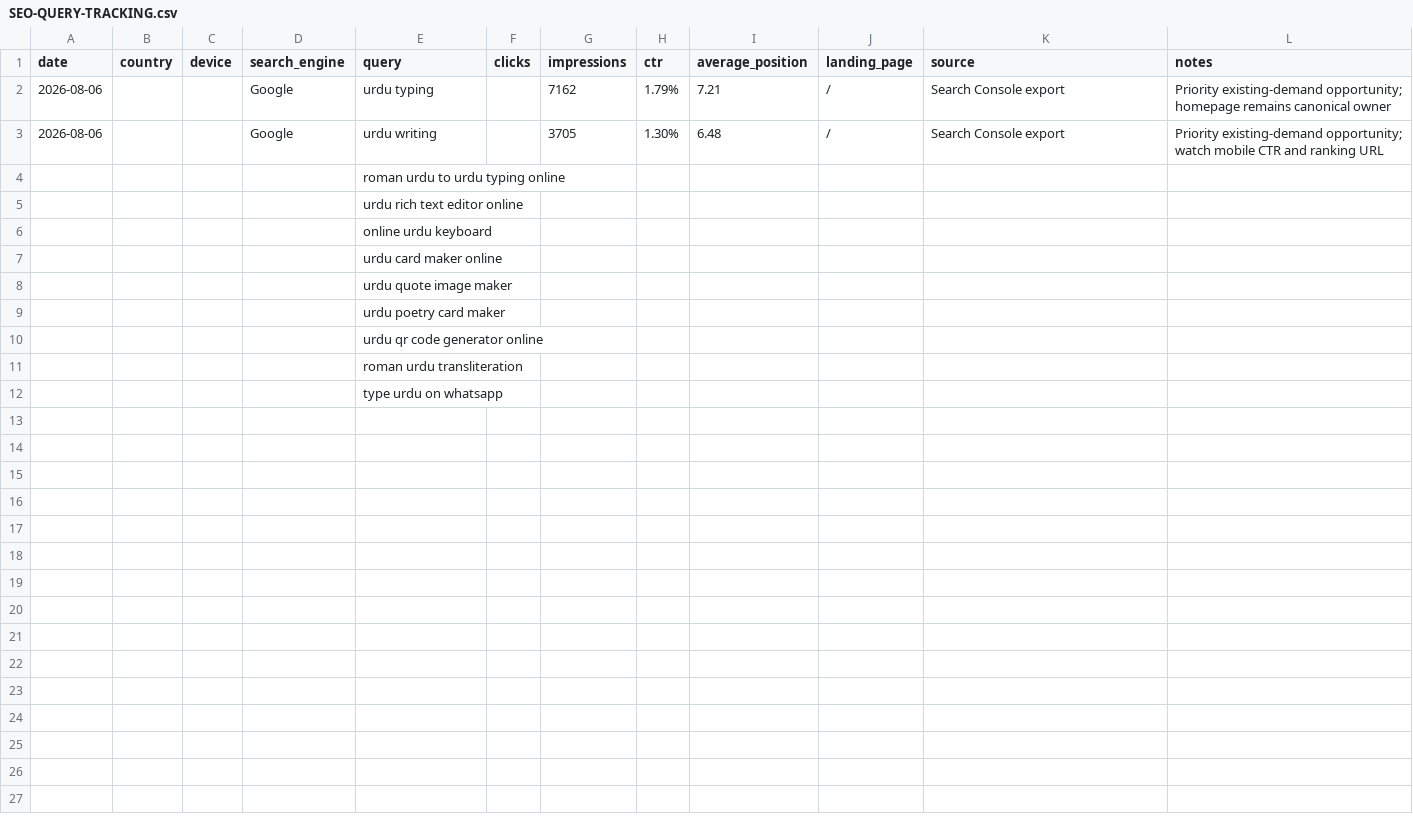
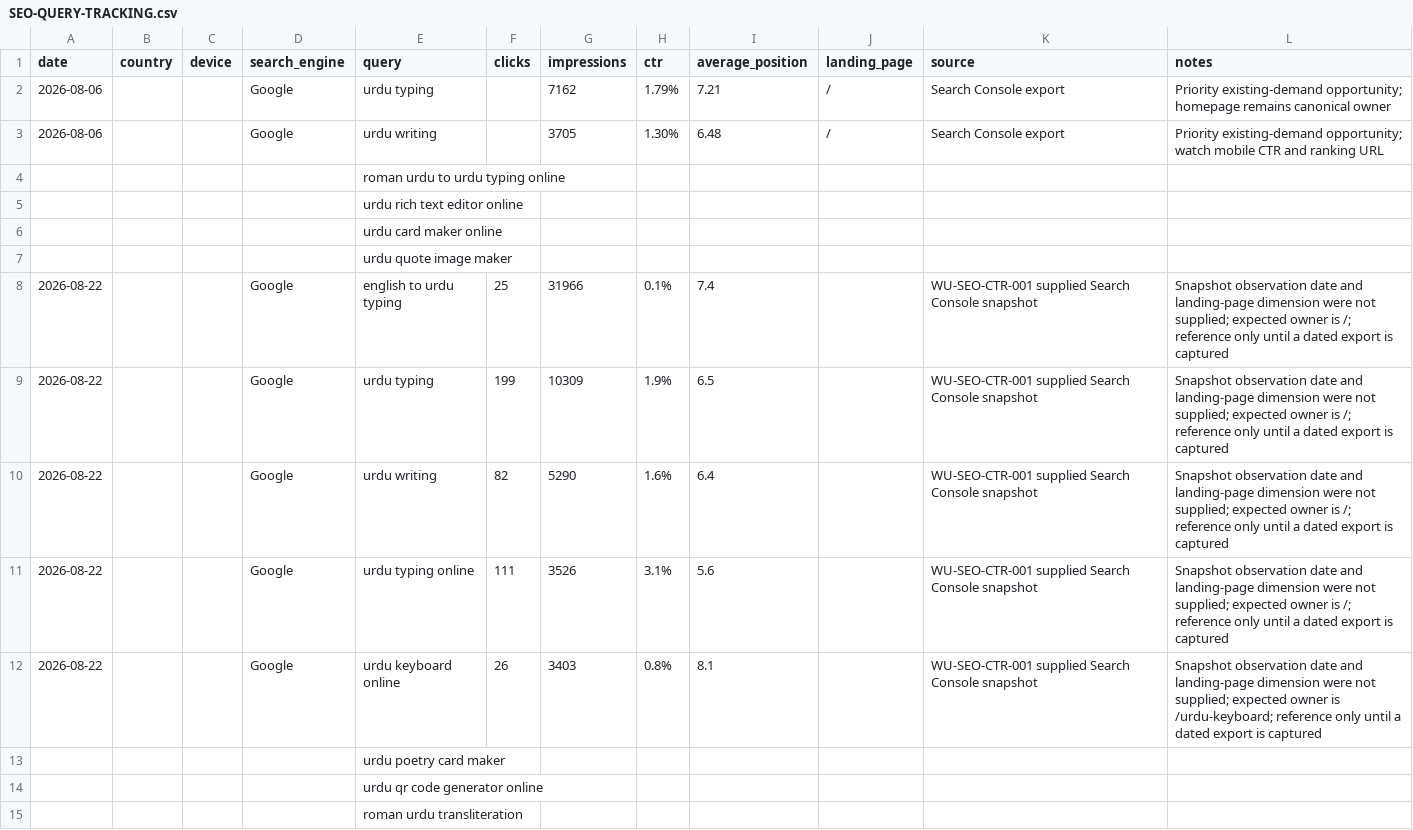
Before and after one commit to abaidurrehman/write-urdu, a CSV file: docs/SEO-QUERY-TRACKING.csv, drawn as a sheet; only a part is shown; the shorter side is filled out with more unchanged rows; removed rows and columns are numbered as before the commit, all else as after; the diff names each change by its address in the sheet, - before the commit and + after, or states it on an @@ line.

```diff
--- a/docs/SEO-QUERY-TRACKING.csv
+++ b/docs/SEO-QUERY-TRACKING.csv
-row 6:  |  |  |  | online urdu keyboard
+row 8: 2026-08-22 |  |  | Google | english to urdu typing | 25 | 31966 | 0.1% | 7.4 |  | WU-SEO-CTR-001 supplied Search Console snapshot | Snapshot observation date and landing-page dimension were not supplied; expected owner is /; reference only until a dated export is captured
+row 9: 2026-08-22 |  |  | Google | urdu typing | 199 | 10309 | 1.9% | 6.5 |  | WU-SEO-CTR-001 supplied Search Console snapshot | Snapshot observation date and landing-page dimension were not supplied; expected owner is /; reference only until a dated export is captured
+row 10: 2026-08-22 |  |  | Google | urdu writing | 82 | 5290 | 1.6% | 6.4 |  | WU-SEO-CTR-001 supplied Search Console snapshot | Snapshot observation date and landing-page dimension were not supplied; expected owner is /; reference only until a dated export is captured
+row 11: 2026-08-22 |  |  | Google | urdu typing online | 111 | 3526 | 3.1% | 5.6 |  | WU-SEO-CTR-001 supplied Search Console snapshot | Snapshot observation date and landing-page dimension were not supplied; expected owner is /; reference only until a dated export is captured
+row 12: 2026-08-22 |  |  | Google | urdu keyboard online | 26 | 3403 | 0.8% | 8.1 |  | WU-SEO-CTR-001 supplied Search Console snapshot | Snapshot observation date and landing-page dimension were not supplied; expected owner is /urdu-keyboard; reference only until a dated export is captured
```
Also changed, not shown: 17 other files.
